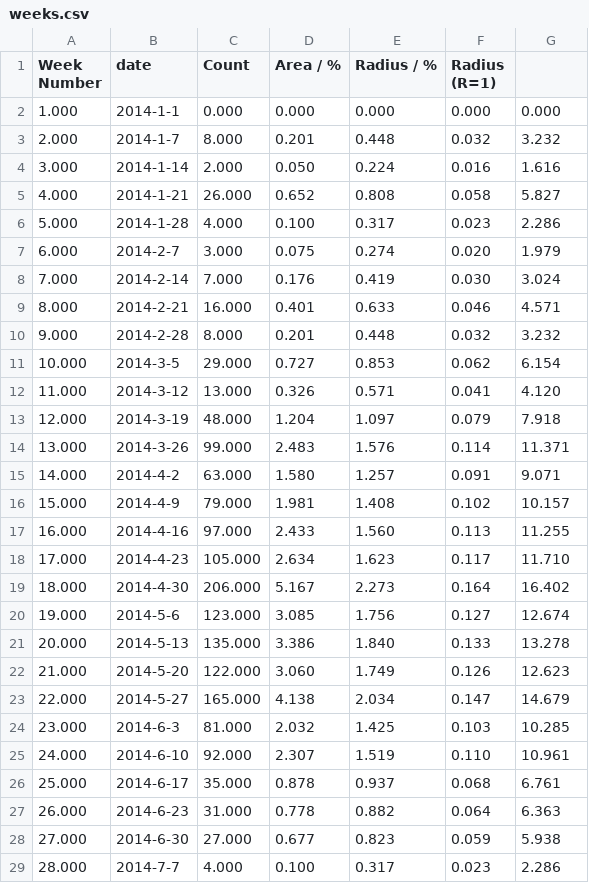
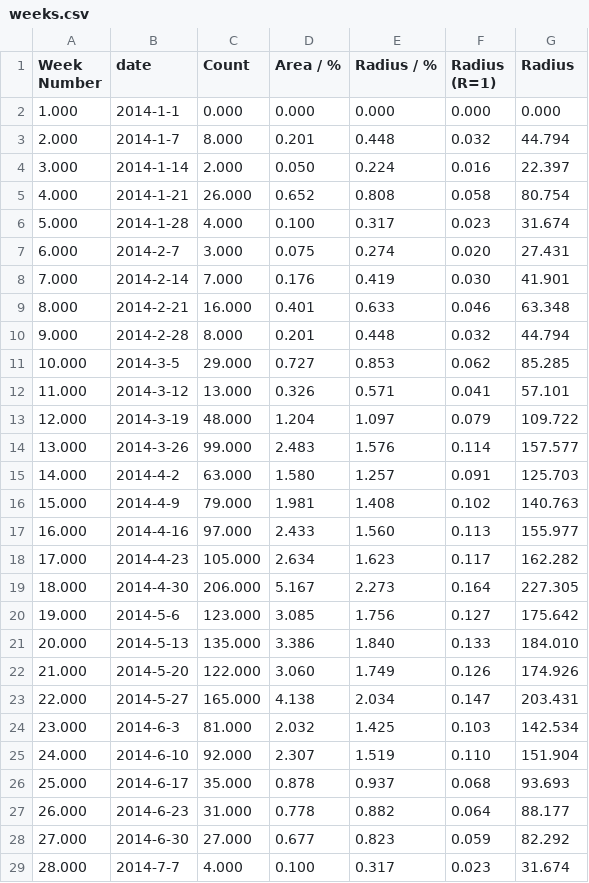
Before and after one commit to HFBZZ/Tornado_Vis, a CSV file: weeks.csv, drawn as a sheet; only a part is shown; the diff covers the shown part only.

Commit message:
Update weeks.csv

```diff
--- a/weeks.csv
+++ b/weeks.csv
@@ -1,29 +1,29 @@
-Week Number,date,Count,Area / %,Radius / %,Radius (R=1),
+Week Number,date,Count,Area / %,Radius / %,Radius (R=1),Radius
 1.000,2014-1-1,0.000,0.000,0.000,0.000,0.000
-2.000,2014-1-7,8.000,0.201,0.448,0.032,3.232
-3.000,2014-1-14,2.000,0.050,0.224,0.016,1.616
-4.000,2014-1-21,26.000,0.652,0.808,0.058,5.827
-5.000,2014-1-28,4.000,0.100,0.317,0.023,2.286
-6.000,2014-2-7,3.000,0.075,0.274,0.020,1.979
-7.000,2014-2-14,7.000,0.176,0.419,0.030,3.024
-8.000,2014-2-21,16.000,0.401,0.633,0.046,4.571
-9.000,2014-2-28,8.000,0.201,0.448,0.032,3.232
-10.000,2014-3-5,29.000,0.727,0.853,0.062,6.154
-11.000,2014-3-12,13.000,0.326,0.571,0.041,4.120
-12.000,2014-3-19,48.000,1.204,1.097,0.079,7.918
-13.000,2014-3-26,99.000,2.483,1.576,0.114,11.371
-14.000,2014-4-2,63.000,1.580,1.257,0.091,9.071
-15.000,2014-4-9,79.000,1.981,1.408,0.102,10.157
-16.000,2014-4-16,97.000,2.433,1.560,0.113,11.255
-17.000,2014-4-23,105.000,2.634,1.623,0.117,11.710
-18.000,2014-4-30,206.000,5.167,2.273,0.164,16.402
-19.000,2014-5-6,123.000,3.085,1.756,0.127,12.674
-20.000,2014-5-13,135.000,3.386,1.840,0.133,13.278
-21.000,2014-5-20,122.000,3.060,1.749,0.126,12.623
-22.000,2014-5-27,165.000,4.138,2.034,0.147,14.679
-23.000,2014-6-3,81.000,2.032,1.425,0.103,10.285
-24.000,2014-6-10,92.000,2.307,1.519,0.110,10.961
-25.000,2014-6-17,35.000,0.878,0.937,0.068,6.761
-26.000,2014-6-23,31.000,0.778,0.882,0.064,6.363
-27.000,2014-6-30,27.000,0.677,0.823,0.059,5.938
-28.000,2014-7-7,4.000,0.100,0.317,0.023,2.286
+2.000,2014-1-7,8.000,0.201,0.448,0.032,44.794
+3.000,2014-1-14,2.000,0.050,0.224,0.016,22.397
+4.000,2014-1-21,26.000,0.652,0.808,0.058,80.754
+5.000,2014-1-28,4.000,0.100,0.317,0.023,31.674
+6.000,2014-2-7,3.000,0.075,0.274,0.020,27.431
+7.000,2014-2-14,7.000,0.176,0.419,0.030,41.901
+8.000,2014-2-21,16.000,0.401,0.633,0.046,63.348
+9.000,2014-2-28,8.000,0.201,0.448,0.032,44.794
+10.000,2014-3-5,29.000,0.727,0.853,0.062,85.285
+11.000,2014-3-12,13.000,0.326,0.571,0.041,57.101
+12.000,2014-3-19,48.000,1.204,1.097,0.079,109.722
+13.000,2014-3-26,99.000,2.483,1.576,0.114,157.577
+14.000,2014-4-2,63.000,1.580,1.257,0.091,125.703
+15.000,2014-4-9,79.000,1.981,1.408,0.102,140.763
+16.000,2014-4-16,97.000,2.433,1.560,0.113,155.977
+17.000,2014-4-23,105.000,2.634,1.623,0.117,162.282
+18.000,2014-4-30,206.000,5.167,2.273,0.164,227.305
+19.000,2014-5-6,123.000,3.085,1.756,0.127,175.642
+20.000,2014-5-13,135.000,3.386,1.840,0.133,184.010
+21.000,2014-5-20,122.000,3.060,1.749,0.126,174.926
+22.000,2014-5-27,165.000,4.138,2.034,0.147,203.431
+23.000,2014-6-3,81.000,2.032,1.425,0.103,142.534
+24.000,2014-6-10,92.000,2.307,1.519,0.110,151.904
+25.000,2014-6-17,35.000,0.878,0.937,0.068,93.693
+26.000,2014-6-23,31.000,0.778,0.882,0.064,88.177
+27.000,2014-6-30,27.000,0.677,0.823,0.059,82.292
+28.000,2014-7-7,4.000,0.100,0.317,0.023,31.674
```
Also changed, not shown: 25 edited cells elsewhere in this file.
